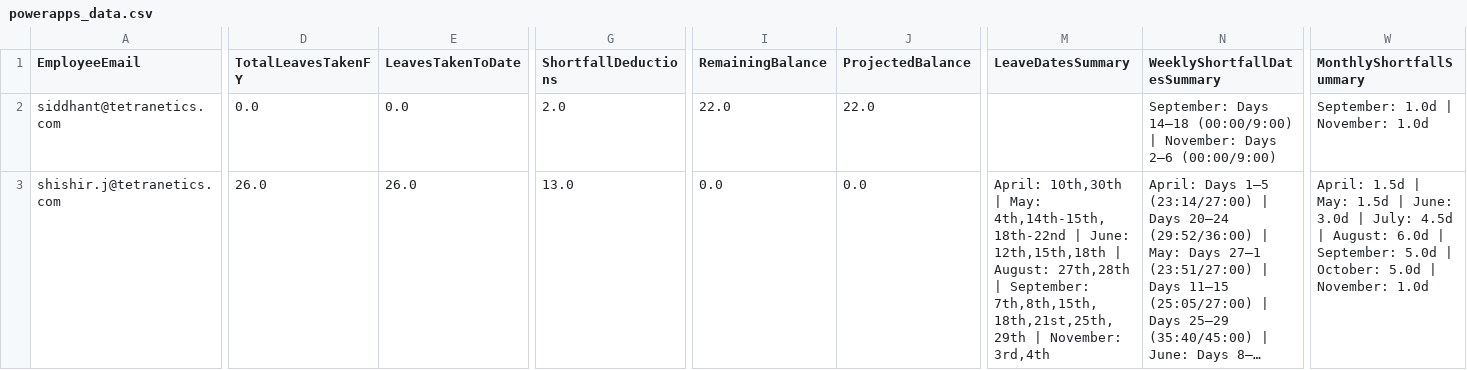
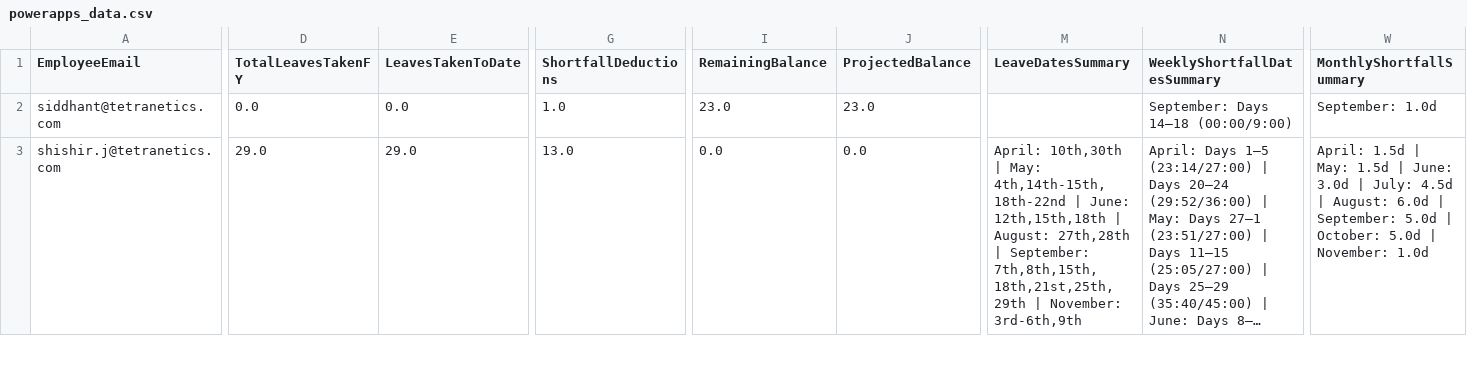
Before and after one commit to buvi-tetranetics/tetranetics-hr-portal, a CSV file: powerapps_data.csv, drawn as a sheet; only a part is shown, gaps mark what is left out; long unchanged cells end in …; the diff covers the shown part only; the diff names each change by its address in the sheet, - before the commit and + after, or states it on an @@ line.

```diff
--- a/powerapps_data.csv
+++ b/powerapps_data.csv
-G2 (ShortfallDeductions): 2.0
+G2 (ShortfallDeductions): 1.0
-I2 (RemainingBalance): 22.0
+I2 (RemainingBalance): 23.0
-J2 (ProjectedBalance): 22.0
+J2 (ProjectedBalance): 23.0
-N2 (WeeklyShortfallDatesSummary): …14–18 (00:00/9:00) | November: Days 2–6 (00:00/9:00)
+N2 (WeeklyShortfallDatesSummary): …14–18 (00:00/9:00)
-W2 (MonthlyShortfallSummary): September: 1.0d | November: 1.0d
+W2 (MonthlyShortfallSummary): September: 1.0d
-D3 (TotalLeavesTakenFY): 26.0
+D3 (TotalLeavesTakenFY): 29.0
-E3 (LeavesTakenToDate): 26.0
+E3 (LeavesTakenToDate): 29.0
-M3 (LeaveDatesSummary): …| November: 3rd,4th
+M3 (LeaveDatesSummary): …| November: 3rd-6th,9th
```
Also changed, not shown: 1 added row, 1 removed row and 89 edited cells elsewhere in this file, daily_punch.csv.
